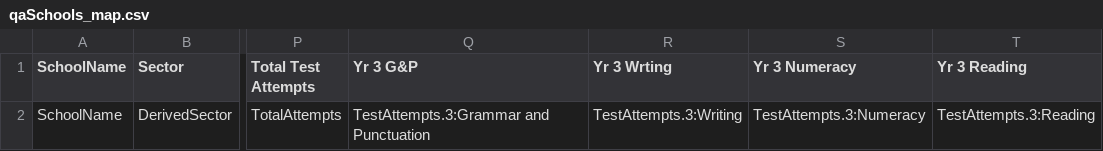
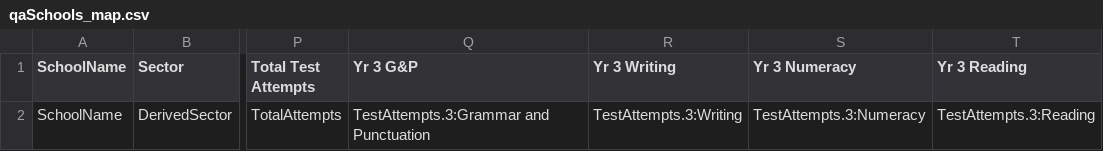
Before and after one commit to nsip/nias2, a CSV file: app/naprrql/reporting_templates/qa/qaSchools_map.csv, drawn as a sheet; only a part is shown, gaps mark what is left out; the diff names each change by its address in the sheet, - before the commit and + after, or states it on an @@ line.

```diff
--- a/app/naprrql/reporting_templates/qa/qaSchools_map.csv
+++ b/app/naprrql/reporting_templates/qa/qaSchools_map.csv
-R1: Yr 3 Wrting
+R1: Yr 3 Writing
```
Also changed, not shown: app/naprrql/reporting_templates/qa/systemCodeframe_map.csv, 1 other file.
